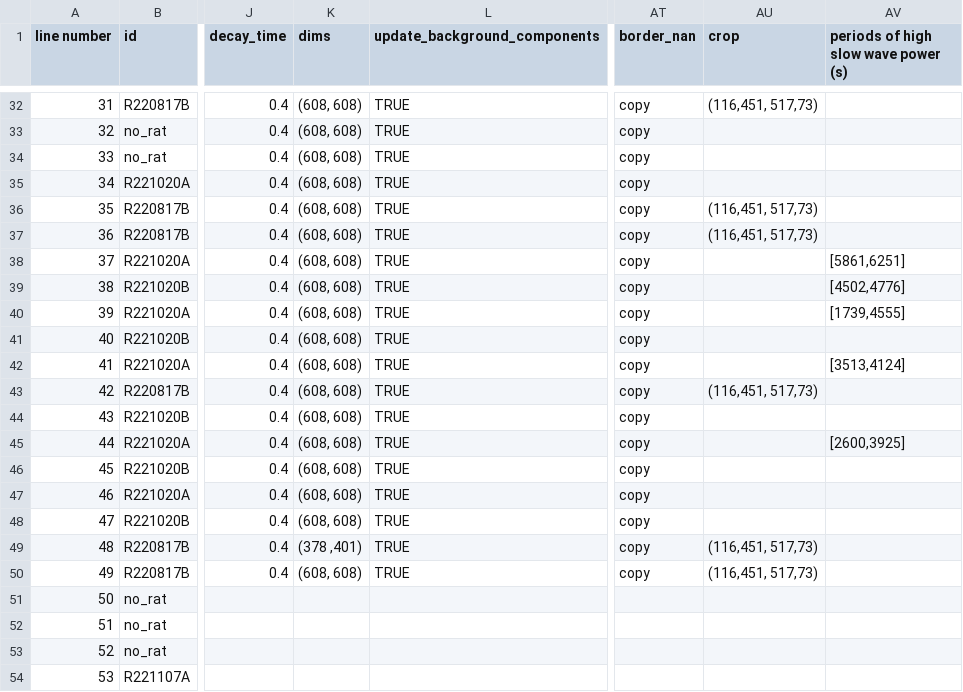
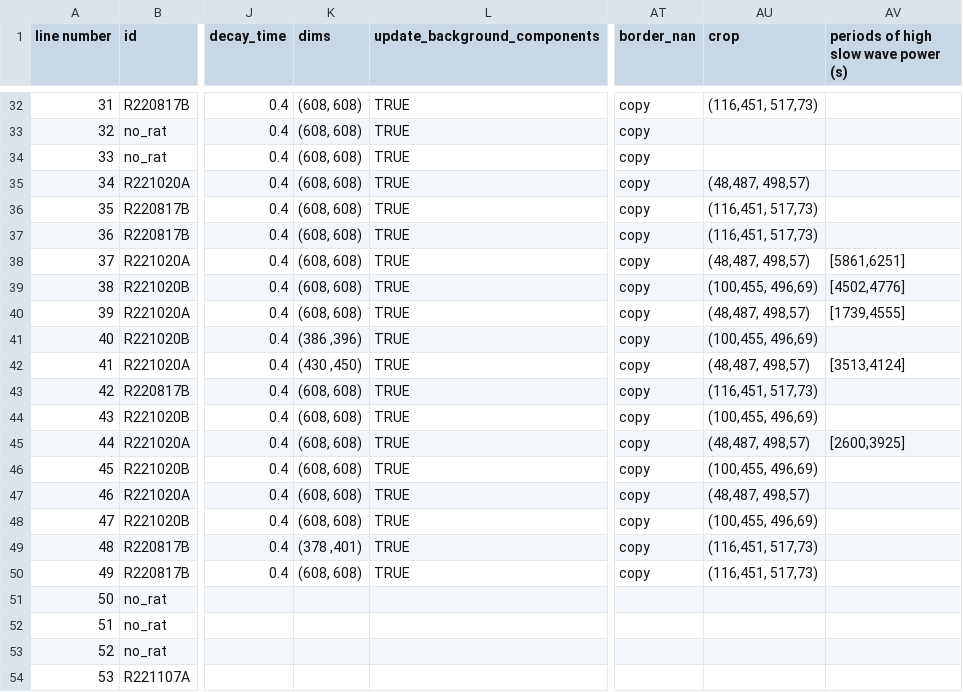
Before and after one commit to reedpen/ace, a CSV file: analysis_parameters.csv, drawn as a sheet; only a part is shown, gaps mark what is left out; the diff names each change by its address in the sheet, - before the commit and + after, or states it on an @@ line.

```diff
--- a/analysis_parameters.csv
+++ b/analysis_parameters.csv
-AU35 (crop): (empty)
+AU35 (crop): (48,487, 498,57)
-AU38 (crop): (empty)
+AU38 (crop): (48,487, 498,57)
-AU39 (crop): (empty)
+AU39 (crop): (100,455, 496,69)
-AU40 (crop): (empty)
+AU40 (crop): (48,487, 498,57)
-K41 (dims): (608, 608)
+K41 (dims): (386 ,396)
-AU41 (crop): (empty)
+AU41 (crop): (100,455, 496,69)
-K42 (dims): (608, 608)
+K42 (dims): (430 ,450)
-AU42 (crop): (empty)
+AU42 (crop): (48,487, 498,57)
-AU44 (crop): (empty)
+AU44 (crop): (100,455, 496,69)
-AU45 (crop): (empty)
+AU45 (crop): (48,487, 498,57)
-AU46 (crop): (empty)
+AU46 (crop): (100,455, 496,69)
-AU47 (crop): (empty)
+AU47 (crop): (48,487, 498,57)
-AU48 (crop): (empty)
+AU48 (crop): (100,455, 496,69)
```
Also changed, not shown: miniscope_ephys_rats.csv, 2 other files.
